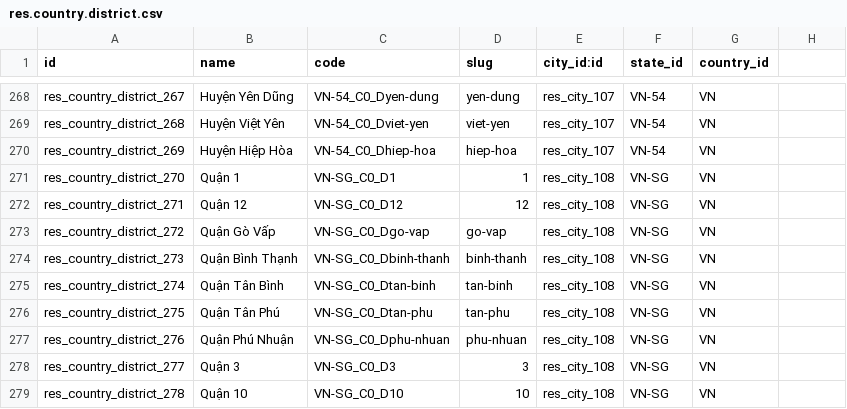
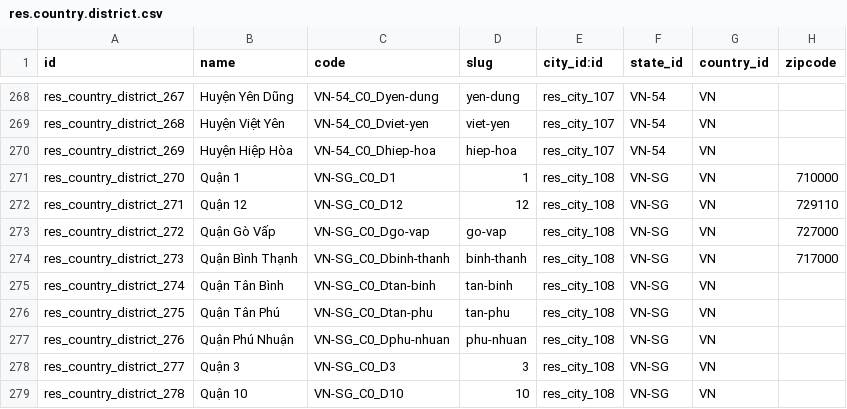
Before and after one commit to anhjean/beanbakery_v15, a CSV file: beanbakery-addons/beanbakery_address/data/res.country.district.csv, drawn as a sheet; only a part is shown, gaps mark what is left out; the diff names each change by its address in the sheet, - before the commit and + after, or states it on an @@ line.

```diff
--- a/beanbakery-addons/beanbakery_address/data/res.country.district.csv
+++ b/beanbakery-addons/beanbakery_address/data/res.country.district.csv
-H1: (empty)
+H1: zipcode
-H271 (zipcode): (empty)
+H271 (zipcode): 710000
-H272 (zipcode): (empty)
+H272 (zipcode): 729110
-H273 (zipcode): (empty)
+H273 (zipcode): 727000
-H274 (zipcode): (empty)
+H274 (zipcode): 717000
```
Also changed, not shown: beanbakery-addons/beanbakery_address/data/res.city.csv, 16 other files.
